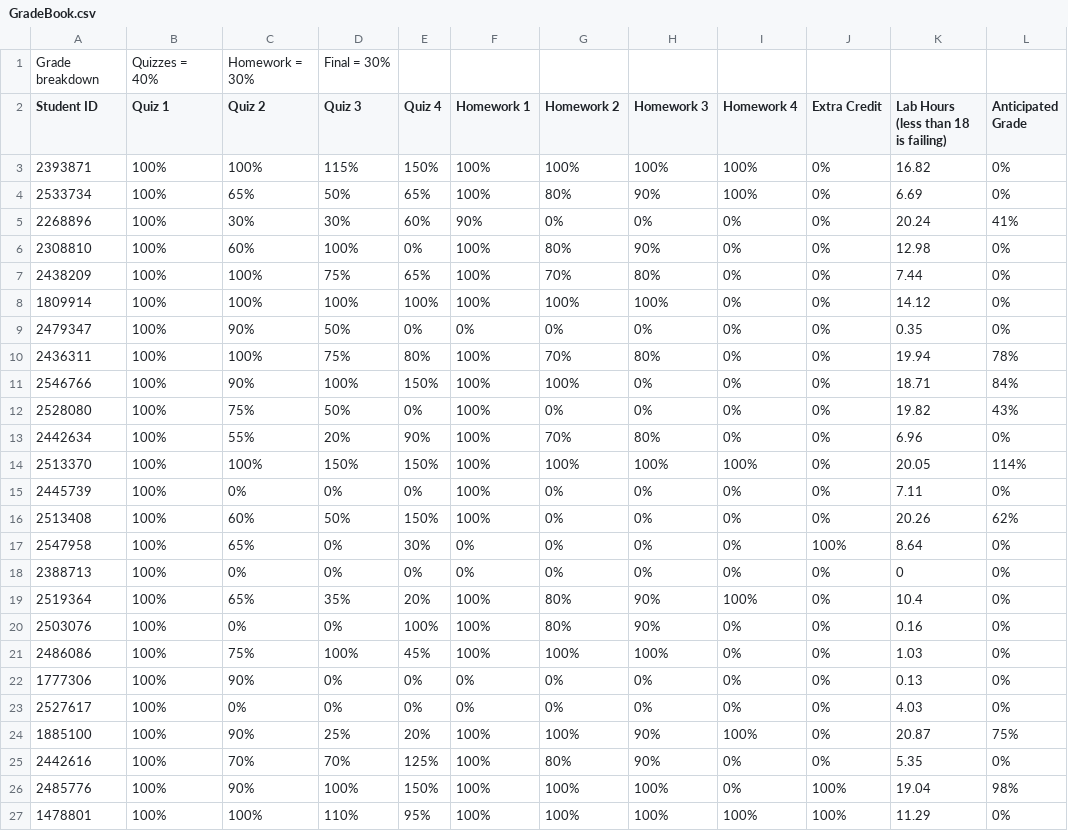
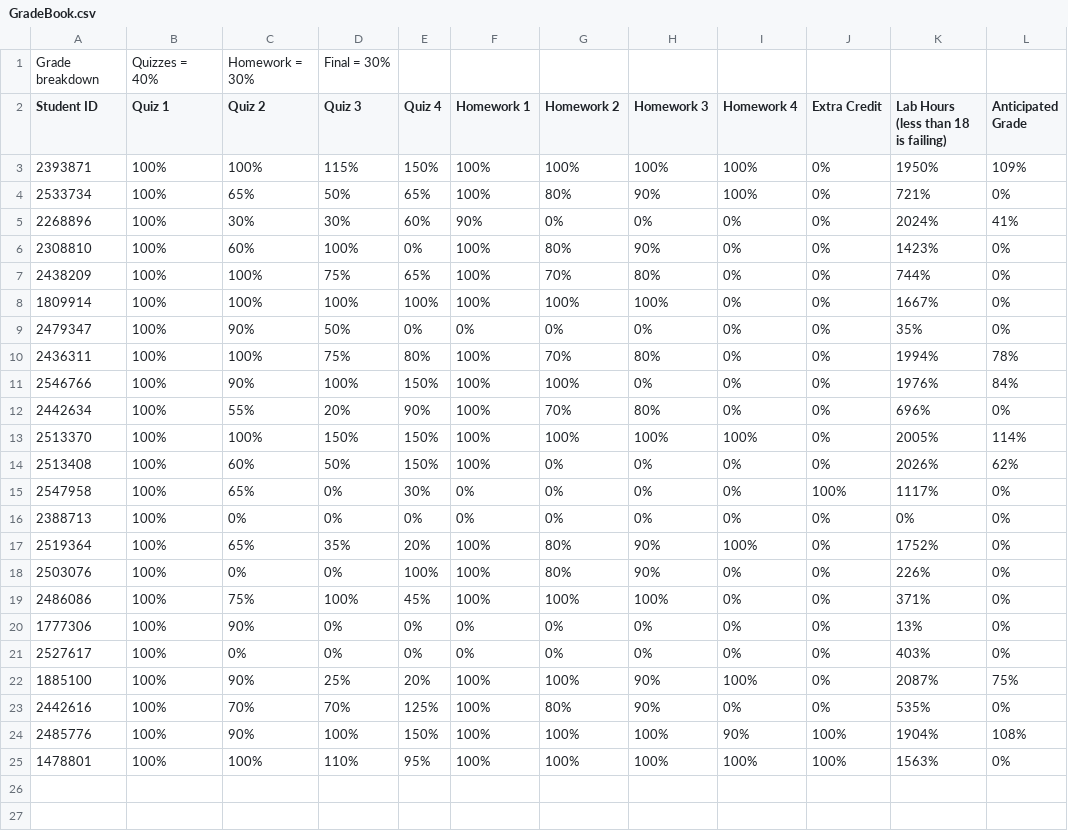
Before and after one commit to rhodescorp/teaching, a CSV file: GradeBook.csv, drawn as a sheet.

Commit message:
Update GradeBook.csv

```diff
--- a/GradeBook.csv
+++ b/GradeBook.csv
@@ -2,26 +2,24 @@ Grade breakdown,Quizzes = 40%,Homework = 30%,Final = 30%,,,,,,,,
 Student ID,Quiz 1,Quiz 2,Quiz 3,Quiz 4,Homework 1,Homework 2,Homework 3,Homework 4,Extra Credit,Lab Hours (less than 18 is failing),Anticipated Grade
-2393871,100%,100%,115%,150%,100%,100%,100%,100%,0%,16.82,0%
-2533734,100%,65%,50%,65%,100%,80%,90%,100%,0%,6.69,0%
-2268896,100%,30%,30%,60%,90%,0%,0%,0%,0%,20.24,41%
-2308810,100%,60%,100%,0%,100%,80%,90%,0%,0%,12.98,0%
-2438209,100%,100%,75%,65%,100%,70%,80%,0%,0%,7.44,0%
-1809914,100%,100%,100%,100%,100%,100%,100%,0%,0%,14.12,0%
-2479347,100%,90%,50%,0%,0%,0%,0%,0%,0%,0.35,0%
-2436311,100%,100%,75%,80%,100%,70%,80%,0%,0%,19.94,78%
-2546766,100%,90%,100%,150%,100%,100%,0%,0%,0%,18.71,84%
-2528080,100%,75%,50%,0%,100%,0%,0%,0%,0%,19.82,43%
-2442634,100%,55%,20%,90%,100%,70%,80%,0%,0%,6.96,0%
-2513370,100%,100%,150%,150%,100%,100%,100%,100%,0%,20.05,114%
-2445739,100%,0%,0%,0%,100%,0%,0%,0%,0%,7.11,0%
-2513408,100%,60%,50%,150%,100%,0%,0%,0%,0%,20.26,62%
-2547958,100%,65%,0%,30%,0%,0%,0%,0%,100%,8.64,0%
-2388713,100%,0%,0%,0%,0%,0%,0%,0%,0%,0,0%
-2519364,100%,65%,35%,20%,100%,80%,90%,100%,0%,10.4,0%
-2503076,100%,0%,0%,100%,100%,80%,90%,0%,0%,0.16,0%
-2486086,100%,75%,100%,45%,100%,100%,100%,0%,0%,1.03,0%
-1777306,100%,90%,0%,0%,0%,0%,0%,0%,0%,0.13,0%
-2527617,100%,0%,0%,0%,0%,0%,0%,0%,0%,4.03,0%
-1885100,100%,90%,25%,20%,100%,100%,90%,100%,0%,20.87,75%
-2442616,100%,70%,70%,125%,100%,80%,90%,0%,0%,5.35,0%
-2485776,100%,90%,100%,150%,100%,100%,100%,0%,100%,19.04,98%
-1478801,100%,100%,110%,95%,100%,100%,100%,100%,100%,11.29,0%
+2393871,100%,100%,115%,150%,100%,100%,100%,100%,0%,1950%,109%
+2533734,100%,65%,50%,65%,100%,80%,90%,100%,0%,721%,0%
+2268896,100%,30%,30%,60%,90%,0%,0%,0%,0%,2024%,41%
+2308810,100%,60%,100%,0%,100%,80%,90%,0%,0%,1423%,0%
+2438209,100%,100%,75%,65%,100%,70%,80%,0%,0%,744%,0%
+1809914,100%,100%,100%,100%,100%,100%,100%,0%,0%,1667%,0%
+2479347,100%,90%,50%,0%,0%,0%,0%,0%,0%,35%,0%
+2436311,100%,100%,75%,80%,100%,70%,80%,0%,0%,1994%,78%
+2546766,100%,90%,100%,150%,100%,100%,0%,0%,0%,1976%,84%
+2442634,100%,55%,20%,90%,100%,70%,80%,0%,0%,696%,0%
+2513370,100%,100%,150%,150%,100%,100%,100%,100%,0%,2005%,114%
+2513408,100%,60%,50%,150%,100%,0%,0%,0%,0%,2026%,62%
+2547958,100%,65%,0%,30%,0%,0%,0%,0%,100%,1117%,0%
+2388713,100%,0%,0%,0%,0%,0%,0%,0%,0%,0%,0%
+2519364,100%,65%,35%,20%,100%,80%,90%,100%,0%,1752%,0%
+2503076,100%,0%,0%,100%,100%,80%,90%,0%,0%,226%,0%
+2486086,100%,75%,100%,45%,100%,100%,100%,0%,0%,371%,0%
+1777306,100%,90%,0%,0%,0%,0%,0%,0%,0%,13%,0%
+2527617,100%,0%,0%,0%,0%,0%,0%,0%,0%,403%,0%
+1885100,100%,90%,25%,20%,100%,100%,90%,100%,0%,2087%,75%
+2442616,100%,70%,70%,125%,100%,80%,90%,0%,0%,535%,0%
+2485776,100%,90%,100%,150%,100%,100%,100%,90%,100%,1904%,108%
+1478801,100%,100%,110%,95%,100%,100%,100%,100%,100%,1563%,0%
```
